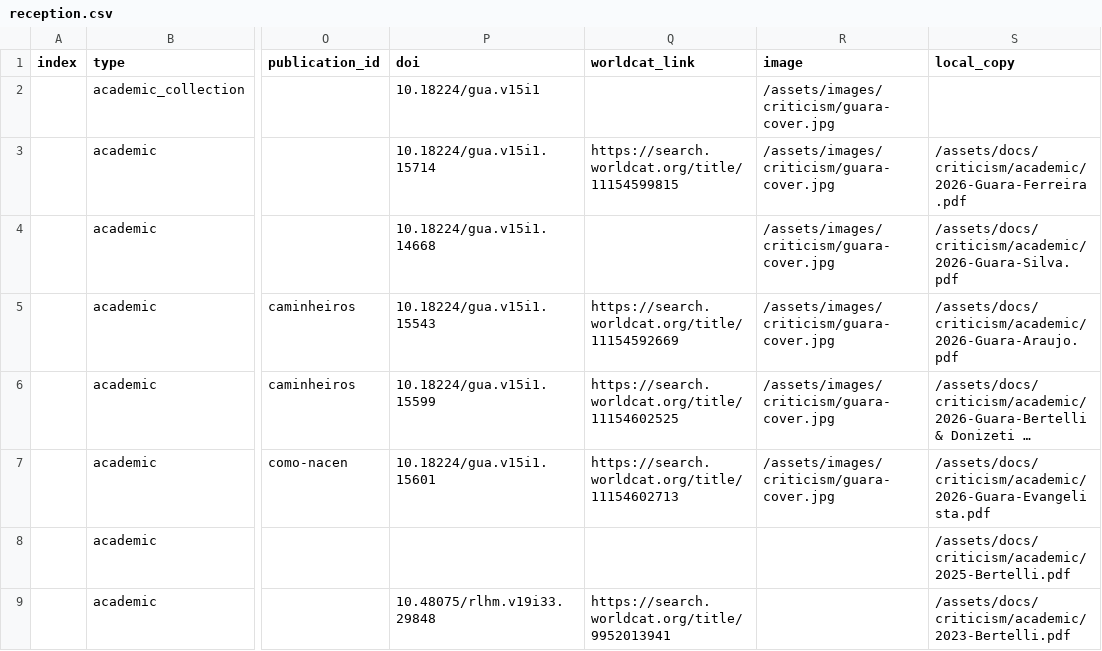
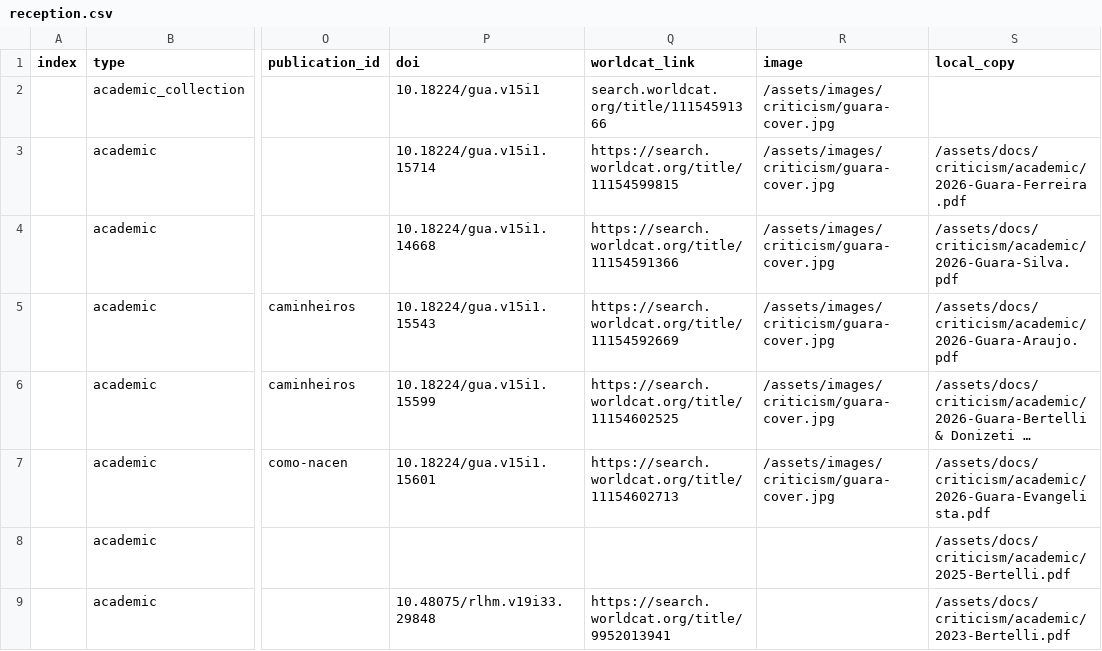
Before and after one commit to narlanmatos/narlanmatos.github.io, a CSV file: _data/reception.csv, drawn as a sheet; only a part is shown, gaps mark what is left out; long unchanged cells end in …; the diff names each change by its address in the sheet, - before the commit and + after, or states it on an @@ line.

Commit message:
Update reception.csv

```diff
--- a/_data/reception.csv
+++ b/_data/reception.csv
-Q2 (worldcat_link): (empty)
+Q2 (worldcat_link): search.worldcat.org/title/11154591366
-Q4 (worldcat_link): (empty)
+Q4 (worldcat_link): https://search.worldcat.org/title/11154591366
```
